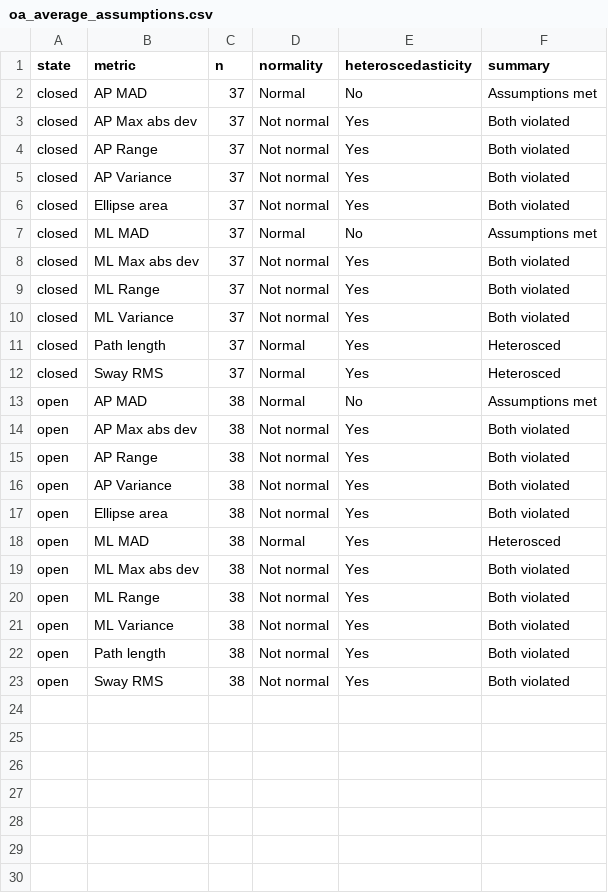
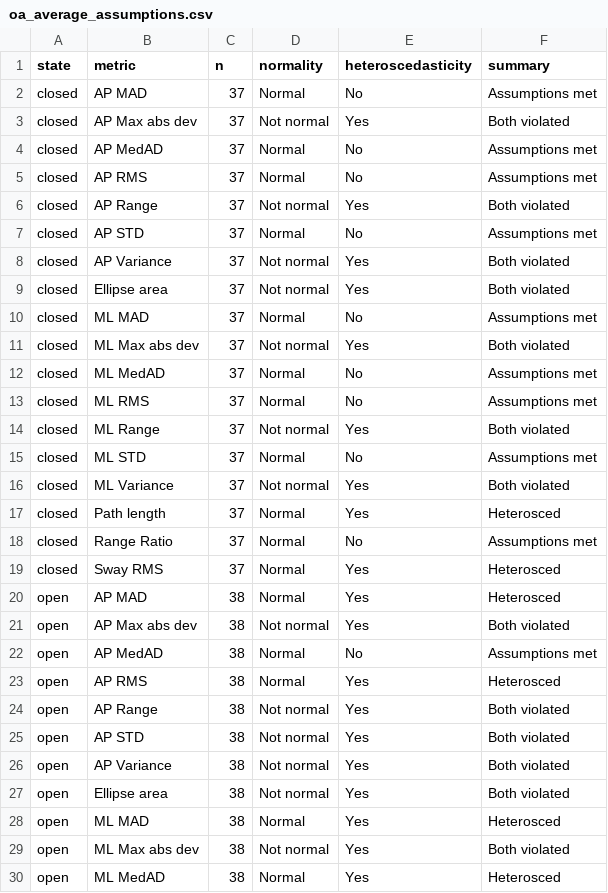
Before and after one commit to shahafgev/fall_risk_analysis, a CSV file: notebooks/device_comparision/assumptions/oa_average_assumptions.csv, drawn as a sheet; only a part is shown; the shorter side is filled out with more unchanged rows; the diff covers the shown part only.

```diff
--- a/notebooks/device_comparision/assumptions/oa_average_assumptions.csv
+++ b/notebooks/device_comparision/assumptions/oa_average_assumptions.csv
@@ -3,3 +3,6 @@ closed,AP MAD,37,Normal,No,Assumptions met
 closed,AP Max abs dev,37,Not normal,Yes,Both violated
+closed,AP MedAD,37,Normal,No,Assumptions met
+closed,AP RMS,37,Normal,No,Assumptions met
 closed,AP Range,37,Not normal,Yes,Both violated
+closed,AP STD,37,Normal,No,Assumptions met
 closed,AP Variance,37,Not normal,Yes,Both violated
@@ -8,9 +11,16 @@ closed,ML MAD,37,Normal,No,Assumptions met
 closed,ML Max abs dev,37,Not normal,Yes,Both violated
+closed,ML MedAD,37,Normal,No,Assumptions met
+closed,ML RMS,37,Normal,No,Assumptions met
 closed,ML Range,37,Not normal,Yes,Both violated
+closed,ML STD,37,Normal,No,Assumptions met
 closed,ML Variance,37,Not normal,Yes,Both violated
 closed,Path length,37,Normal,Yes,Heterosced
+closed,Range Ratio,37,Normal,No,Assumptions met
 closed,Sway RMS,37,Normal,Yes,Heterosced
-open,AP MAD,38,Normal,No,Assumptions met
+open,AP MAD,38,Normal,Yes,Heterosced
 open,AP Max abs dev,38,Not normal,Yes,Both violated
+open,AP MedAD,38,Normal,No,Assumptions met
+open,AP RMS,38,Normal,Yes,Heterosced
 open,AP Range,38,Not normal,Yes,Both violated
+open,AP STD,38,Not normal,Yes,Both violated
 open,AP Variance,38,Not normal,Yes,Both violated
@@ -19 +29,2 @@ open,ML MAD,38,Normal,Yes,Heterosced
 open,ML Max abs dev,38,Not normal,Yes,Both violated
+open,ML MedAD,38,Normal,Yes,Heterosced
```
Also changed, not shown: 3 added rows elsewhere in this file, notebooks/device_comparision/assumptions/oa_trial_assumptions.csv, notebooks/device_comparision/assumptions/st_average_assumptions.csv, 22 other files.
